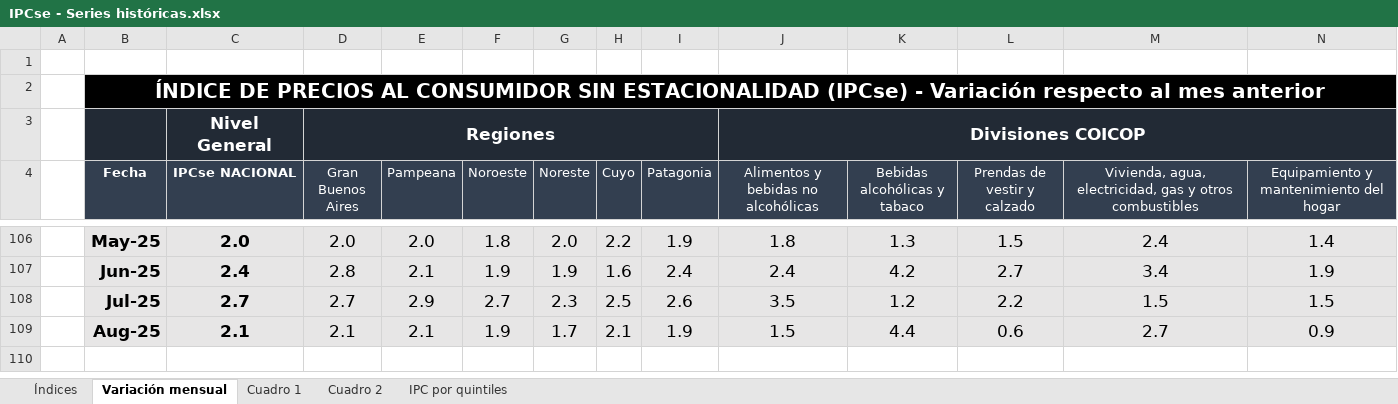
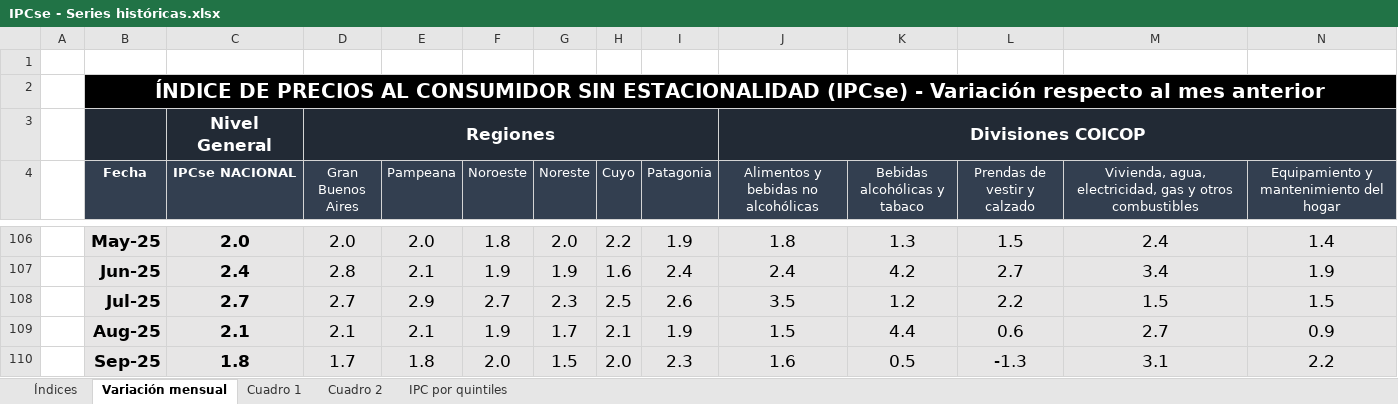
Before and after one commit to mrozada/mrozada.github.io, an Excel workbook: assets/excel/IPCse - Series históricas.xlsx, sheet Variación mensual, drawn as a sheet; only a part is shown, gaps mark what is left out; values as stored, in another font and other column widths than the file's, no borders; rows hold the shown columns only; the diff names each change by its address in the sheet, - before the commit and + after, or states it on an @@ line.

```diff
--- a/assets/excel/IPCse - Series históricas.xlsx (sheet Variación mensual)
+++ b/assets/excel/IPCse - Series históricas.xlsx (sheet Variación mensual)
+row 110:  | Sep-25 | 1.8 | 1.7 | 1.8 | 2.0 | 1.5 | 2.0 | 2.3 | 1.6 | 0.5 | -1.3 | 3.1 | 2.2
```
Also changed, not shown: sheet Cuadro 2, sheet Cuadro 1, sheet Índices, 3 other files.
